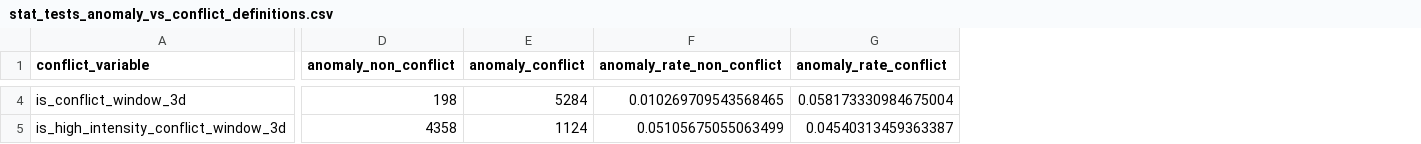
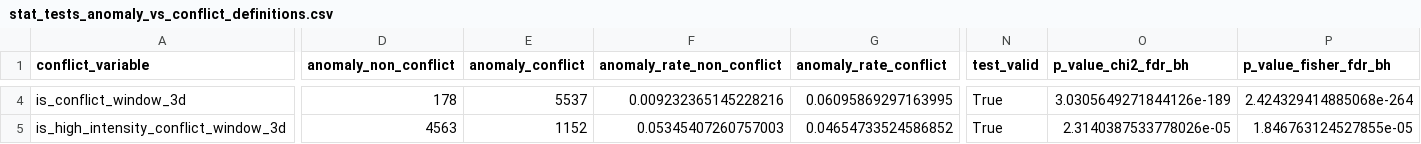
Before and after one commit to LLLJ-Anwendungsprojekt/Anwendungsprojekt, a CSV file: results/stat_tests_anomaly_vs_conflict_definitions.csv, drawn as a sheet; only a part is shown, gaps mark what is left out; the diff covers the shown part only; the diff names each change by its address in the sheet, - before the commit and + after, or states it on an @@ line.

```diff
--- a/results/stat_tests_anomaly_vs_conflict_definitions.csv
+++ b/results/stat_tests_anomaly_vs_conflict_definitions.csv
+column N (test_valid), rows 4-5: True | True
+column O (p_value_chi2_fdr_bh), rows 4-5: 3.0305649271844126e-189 | 2.3140387533778026e-05
+column P (p_value_fisher_fdr_bh), rows 4-5: 2.424329414885068e-264 | 1.846763124527855e-05
-D4 (anomaly_non_conflict): 198
+D4 (anomaly_non_conflict): 178
-E4 (anomaly_conflict): 5284
+E4 (anomaly_conflict): 5537
-F4 (anomaly_rate_non_conflict): 0.010269709543568465
+F4 (anomaly_rate_non_conflict): 0.009232365145228216
-G4 (anomaly_rate_conflict): 0.058173330984675004
+G4 (anomaly_rate_conflict): 0.06095869297163995
-D5 (anomaly_non_conflict): 4358
+D5 (anomaly_non_conflict): 4563
-E5 (anomaly_conflict): 1124
+E5 (anomaly_conflict): 1152
-F5 (anomaly_rate_non_conflict): 0.05105675055063499
+F5 (anomaly_rate_non_conflict): 0.05345407260757003
-G5 (anomaly_rate_conflict): 0.04540313459363387
+G5 (anomaly_rate_conflict): 0.04654733524586852
```
Also changed, not shown: 38 edited cells elsewhere in this file, results/conflict_intensity_tests_within_conflict_days.csv, results/dbscan_market_gridsearch.csv, 17 other files.
